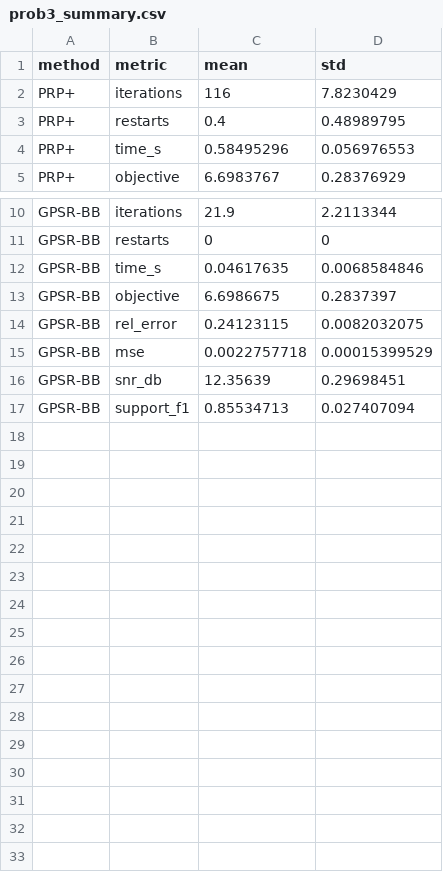
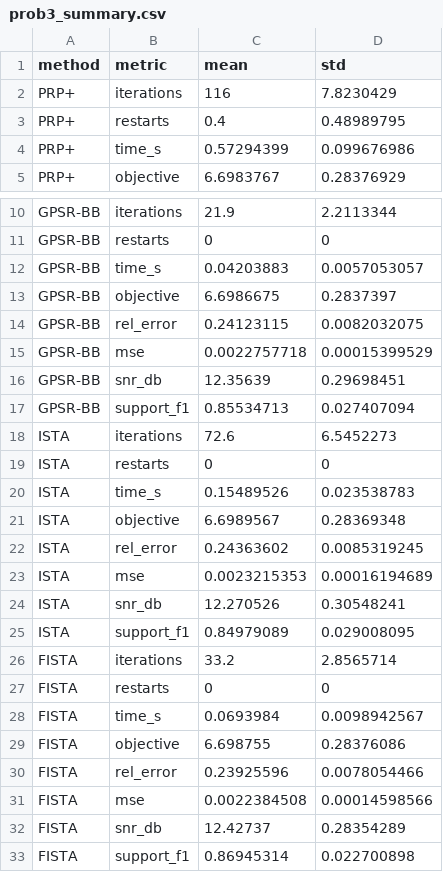
Before and after one commit to OnLighting/Optimization-training-2, a CSV file: output/prob3/prob3_summary.csv, drawn as a sheet; only a part is shown, gaps mark what is left out.

```diff
--- a/output/prob3/prob3_summary.csv
+++ b/output/prob3/prob3_summary.csv
@@ -3,3 +3,3 @@ PRP+,iterations,116,7.8230429
 PRP+,restarts,0.4,0.48989795
-PRP+,time_s,0.58495296,0.056976553
+PRP+,time_s,0.57294399,0.099676986
 PRP+,objective,6.6983767,0.28376929
@@ -11,3 +11,3 @@ GPSR-BB,iterations,21.9,2.2113344
 GPSR-BB,restarts,0,0
-GPSR-BB,time_s,0.04617635,0.0068584846
+GPSR-BB,time_s,0.04203883,0.0057053057
 GPSR-BB,objective,6.6986675,0.2837397
@@ -17 +17,17 @@ GPSR-BB,snr_db,12.35639,0.29698451
 GPSR-BB,support_f1,0.85534713,0.027407094
+ISTA,iterations,72.6,6.5452273
+ISTA,restarts,0,0
+ISTA,time_s,0.15489526,0.023538783
+ISTA,objective,6.6989567,0.28369348
+ISTA,rel_error,0.24363602,0.0085319245
+ISTA,mse,0.0023215353,0.00016194689
+ISTA,snr_db,12.270526,0.30548241
+ISTA,support_f1,0.84979089,0.029008095
+FISTA,iterations,33.2,2.8565714
+FISTA,restarts,0,0
+FISTA,time_s,0.0693984,0.0098942567
+FISTA,objective,6.698755,0.28376086
+FISTA,rel_error,0.23925596,0.0078054466
+FISTA,mse,0.0022384508,0.00014598566
+FISTA,snr_db,12.42737,0.28354289
+FISTA,support_f1,0.86945314,0.022700898
```
Also changed, not shown: output/prob3/prob3_trials.csv, 10 other files.
